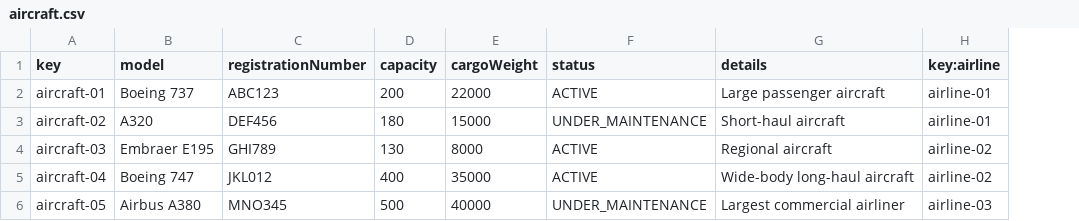
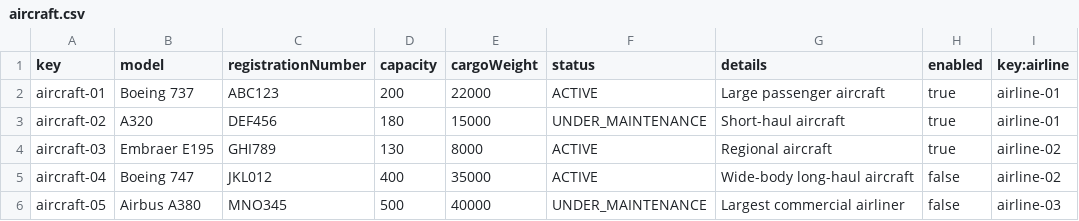
Before and after one commit to FranciscoFernandezN/Acme-ANS, a CSV file: src/main/resources/WEB-INF/data/sample/aircraft.csv, drawn as a sheet; the diff names each change by its address in the sheet, - before the commit and + after, or states it on an @@ line.

```diff
--- a/src/main/resources/WEB-INF/data/sample/aircraft.csv
+++ b/src/main/resources/WEB-INF/data/sample/aircraft.csv
+column H (enabled), rows 2-6: true | true | true | false | false
```
Also changed, not shown: 9 other files.
